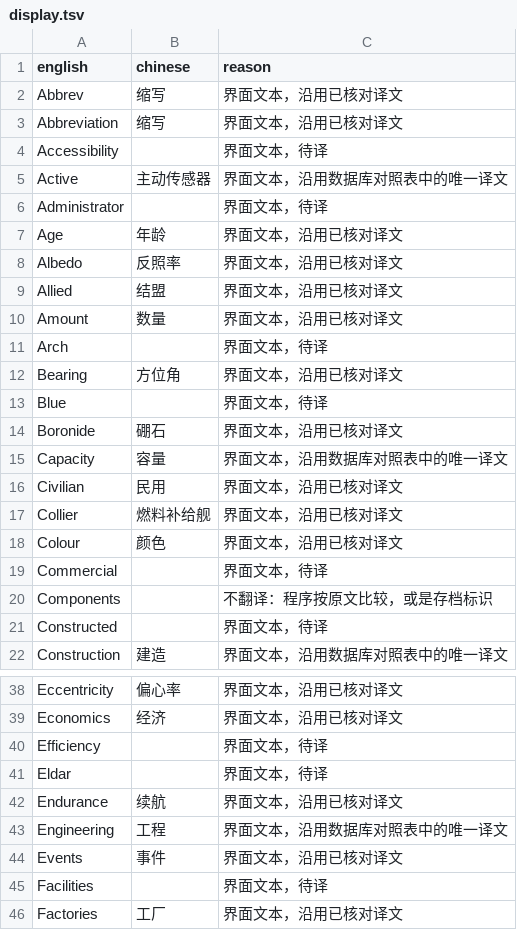
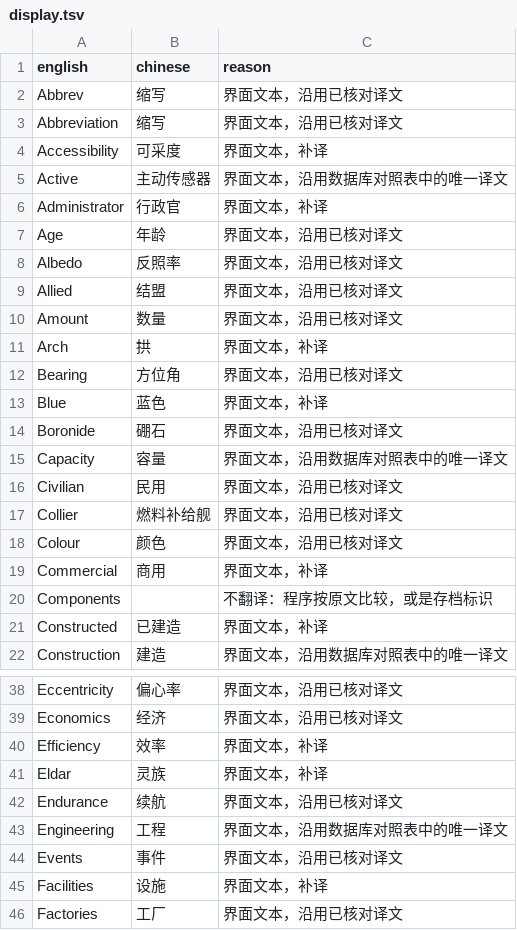
Before and after one commit to LokiSharp/Aurora4X_CN, a TSV file: exe/display.tsv, drawn as a sheet; only a part is shown, gaps mark what is left out; the diff covers the shown part only.

```diff
--- a/exe/display.tsv
+++ b/exe/display.tsv
@@ -3,5 +3,5 @@ Abbrev	缩写	界面文本，沿用已核对译文
 Abbreviation	缩写	界面文本，沿用已核对译文
-Accessibility		界面文本，待译
+Accessibility	可采度	界面文本，补译
 Active	主动传感器	界面文本，沿用数据库对照表中的唯一译文
-Administrator		界面文本，待译
+Administrator	行政官	界面文本，补译
 Age	年龄	界面文本，沿用已核对译文
@@ -10,5 +10,5 @@ Allied	结盟	界面文本，沿用已核对译文
 Amount	数量	界面文本，沿用已核对译文
-Arch		界面文本，待译
+Arch	拱	界面文本，补译
 Bearing	方位角	界面文本，沿用已核对译文
-Blue		界面文本，待译
+Blue	蓝色	界面文本，补译
 Boronide	硼石	界面文本，沿用已核对译文
@@ -18,5 +18,5 @@ Collier	燃料补给舰	界面文本，沿用已核对译文
 Colour	颜色	界面文本，沿用已核对译文
-Commercial		界面文本，待译
+Commercial	商用	界面文本，补译
 Components		不翻译：程序按原文比较，或是存档标识
-Constructed		界面文本，待译
+Constructed	已建造	界面文本，补译
 Construction	建造	界面文本，沿用数据库对照表中的唯一译文
@@ -39,4 +39,4 @@ Eccentricity	偏心率	界面文本，沿用已核对译文
 Economics	经济	界面文本，沿用已核对译文
-Efficiency		界面文本，待译
-Eldar		界面文本，待译
+Efficiency	效率	界面文本，补译
+Eldar	灵族	界面文本，补译
 Endurance	续航	界面文本，沿用已核对译文
@@ -44,3 +44,3 @@ Engineering	工程	界面文本，沿用数据库对照表中的唯一译文
 Events	事件	界面文本，沿用已核对译文
-Facilities		界面文本，待译
+Facilities	设施	界面文本，补译
 Factories	工厂	界面文本，沿用已核对译文
```
Also changed, not shown: 44 edited cells elsewhere in this file, 1 other file.
